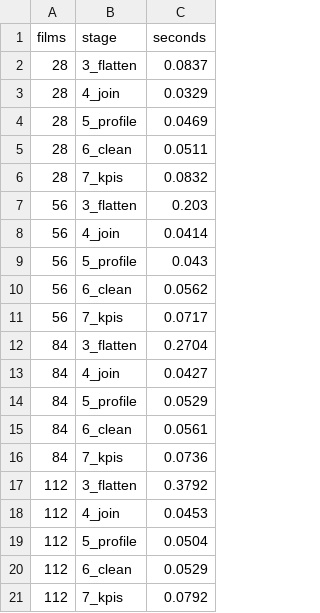
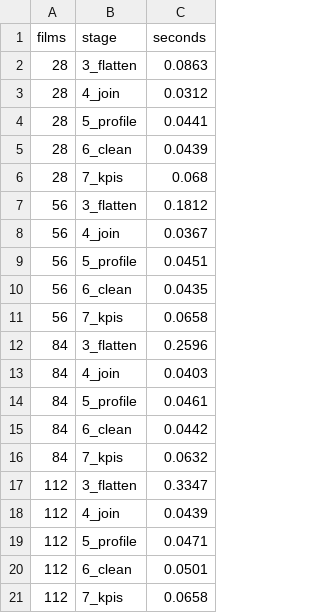
Before and after one commit to pkandamcobbold/m02-streamvaultanalysis, a CSV file: data/processed/scaling_measurements.csv, drawn as a sheet.

```diff
--- a/data/processed/scaling_measurements.csv
+++ b/data/processed/scaling_measurements.csv
@@ -1,21 +1,21 @@
 films,stage,seconds
-28,3_flatten,0.0837
-28,4_join,0.0329
-28,5_profile,0.0469
-28,6_clean,0.0511
-28,7_kpis,0.0832
-56,3_flatten,0.203
-56,4_join,0.0414
-56,5_profile,0.043
-56,6_clean,0.0562
-56,7_kpis,0.0717
-84,3_flatten,0.2704
-84,4_join,0.0427
-84,5_profile,0.0529
-84,6_clean,0.0561
-84,7_kpis,0.0736
-112,3_flatten,0.3792
-112,4_join,0.0453
-112,5_profile,0.0504
-112,6_clean,0.0529
-112,7_kpis,0.0792
+28,3_flatten,0.0863
+28,4_join,0.0312
+28,5_profile,0.0441
+28,6_clean,0.0439
+28,7_kpis,0.068
+56,3_flatten,0.1812
+56,4_join,0.0367
+56,5_profile,0.0451
+56,6_clean,0.0435
+56,7_kpis,0.0658
+84,3_flatten,0.2596
+84,4_join,0.0403
+84,5_profile,0.0461
+84,6_clean,0.0442
+84,7_kpis,0.0632
+112,3_flatten,0.3347
+112,4_join,0.0439
+112,5_profile,0.0471
+112,6_clean,0.0501
+112,7_kpis,0.0658
```
Also changed, not shown: data/processed/projection.csv, data/processed/run_timings.csv, 7 other files.
